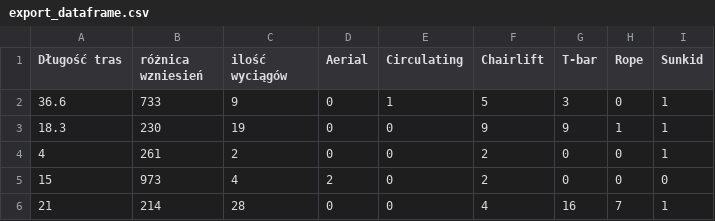
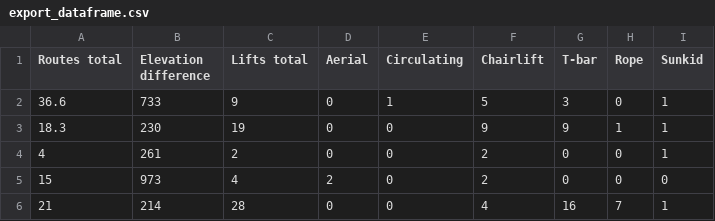
Before and after one commit to Mass-rj05/PythonDziki, a CSV file: export_dataframe.csv, drawn as a sheet; only a part is shown.

```diff
--- a/export_dataframe.csv
+++ b/export_dataframe.csv
@@ -1,2 +1,2 @@
-Długość tras,różnica wzniesień,ilość wyciągów,Aerial,Circulating,Chairlift,T-bar,Rope,Sunkid
+Routes total,Elevation difference,Lifts total,Aerial,Circulating,Chairlift,T-bar,Rope,Sunkid
 36.6,733,9,0,1,5,3,0,1
```
Also changed, not shown: 2 other files.
